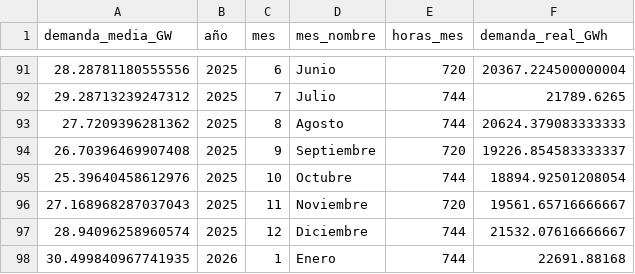
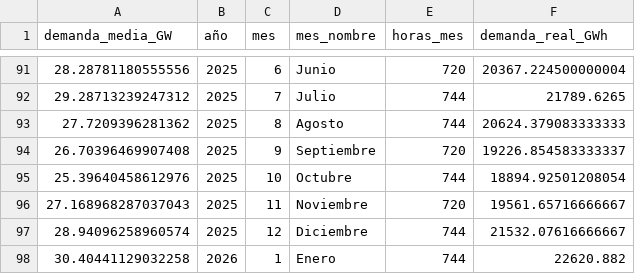
Before and after one commit to PowerAvenger/epowerapp, a CSV file: local_bbdd/demanda_mensual.csv, drawn as a sheet; only a part is shown, gaps mark what is left out.

```diff
--- a/local_bbdd/demanda_mensual.csv
+++ b/local_bbdd/demanda_mensual.csv
@@ -97,2 +97,2 @@ demanda_media_GW;año;mes;mes_nombre;horas_mes;demanda_real_GWh
 28.94096258960574;2025;12;Diciembre;744;21532.07616666667
-30.499840967741935;2026;1;Enero;744;22691.88168
+30.40441129032258;2026;1;Enero;744;22620.882
```
Also changed, not shown: 1 other file.
